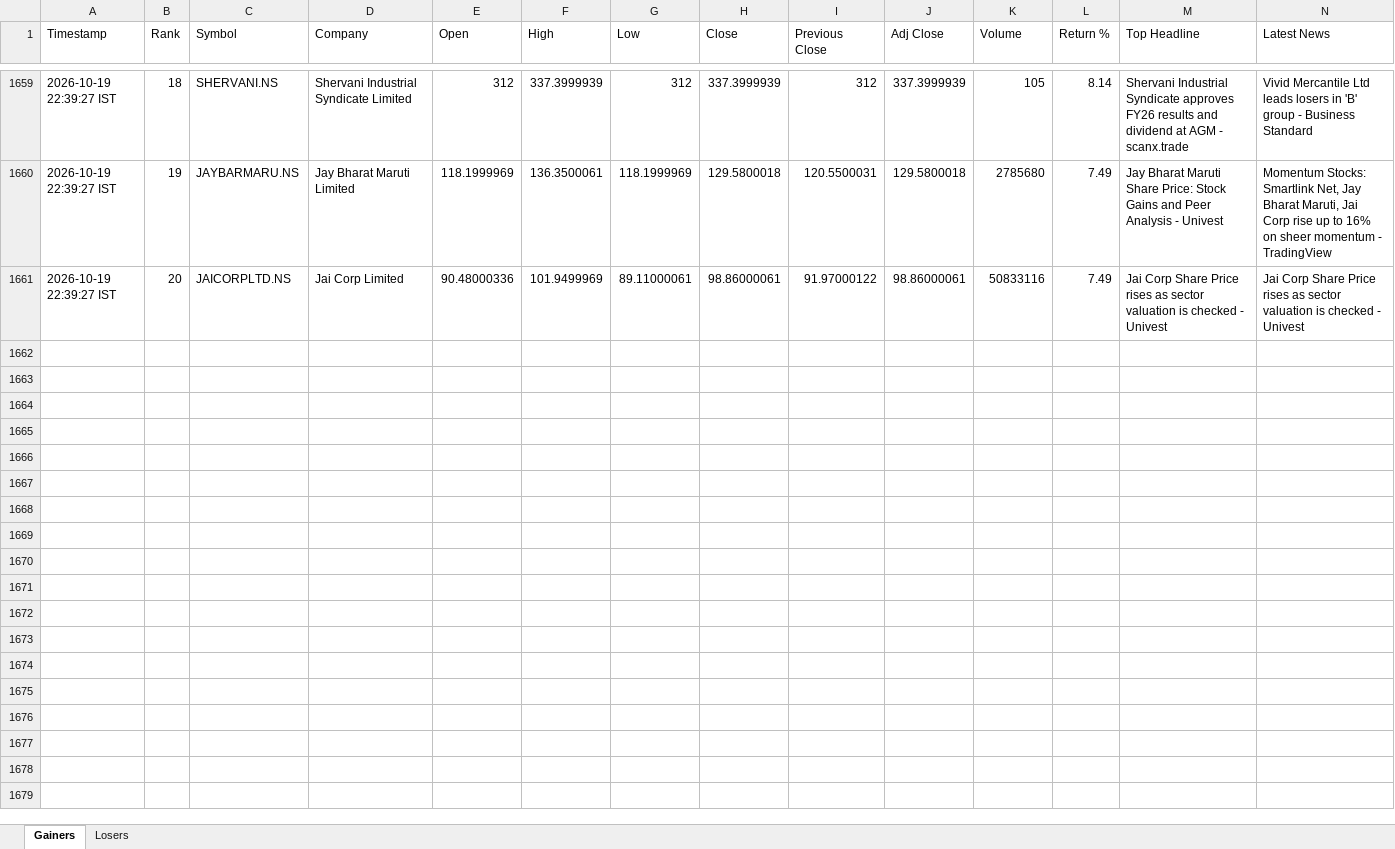
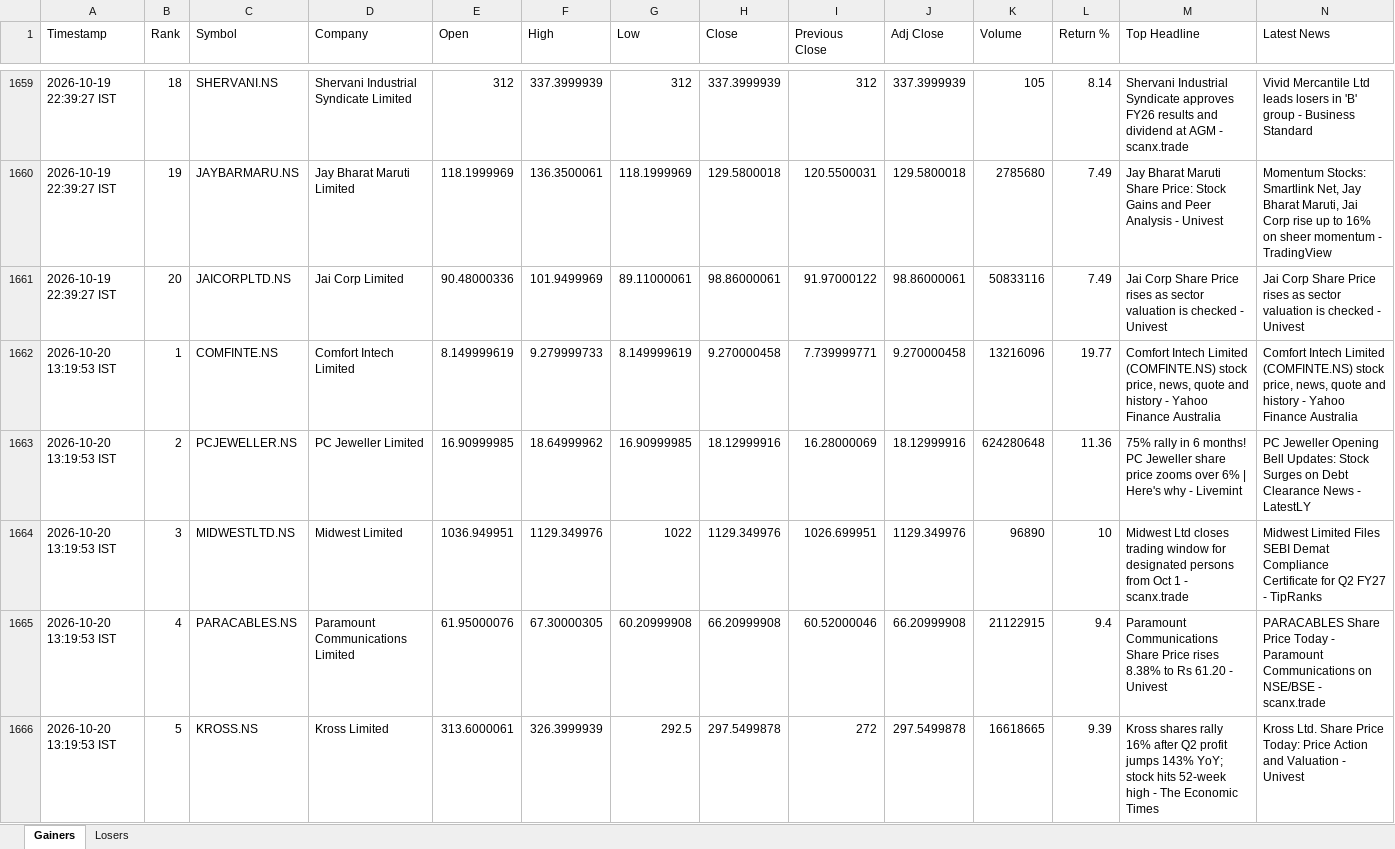
Before and after one commit to PavanSaiNekkala/News_Dividend_Fetcher, an Excel workbook: NEWS_Daily_Report/output/history/NEWS_Daily_Report_History.xlsx, sheet Gainers, drawn as a sheet; only a part is shown, gaps mark what is left out; values as stored, in another font and other column widths than the file's, no borders; rows hold the shown columns only; the diff covers the shown part only; the diff names each change by its address in the sheet, - before the commit and + after, or states it on an @@ line.

```diff
--- a/NEWS_Daily_Report/output/history/NEWS_Daily_Report_History.xlsx (sheet Gainers)
+++ b/NEWS_Daily_Report/output/history/NEWS_Daily_Report_History.xlsx (sheet Gainers)
+row 1662: 2026-10-20 13:19:53 IST | 1 | COMFINTE.NS | Comfort Intech Limited | 8.149999619 | 9.279999733 | 8.149999619 | 9.270000458 | 7.739999771 | 9.270000458 | 13216096 | 19.77 | Comfort Intech Limited (COMFINTE.NS) stock price, news, quote and history - Yahoo Finance Australia | Comfort Intech Limited (COMFINTE.NS) stock price, news, quote and history - Yahoo Finance Australia
+row 1663: 2026-10-20 13:19:53 IST | 2 | PCJEWELLER.NS | PC Jeweller Limited | 16.90999985 | 18.64999962 | 16.90999985 | 18.12999916 | 16.28000069 | 18.12999916 | 624280648 | 11.36 | 75% rally in 6 months! PC Jeweller share price zooms over 6% | Here's why - Livemint | PC Jeweller Opening Bell Updates: Stock Surges on Debt Clearance News - LatestLY
+row 1664: 2026-10-20 13:19:53 IST | 3 | MIDWESTLTD.NS | Midwest Limited | 1036.949951 | 1129.349976 | 1022 | 1129.349976 | 1026.699951 | 1129.349976 | 96890 | 10 | Midwest Ltd closes trading window for designated persons from Oct 1 - scanx.trade | Midwest Limited Files SEBI Demat Compliance Certificate for Q2 FY27 - TipRanks
+row 1665: 2026-10-20 13:19:53 IST | 4 | PARACABLES.NS | Paramount Communications Limited | 61.95000076 | 67.30000305 | 60.20999908 | 66.20999908 | 60.52000046 | 66.20999908 | 21122915 | 9.4 | Paramount Communications Share Price rises 8.38% to Rs 61.20 - Univest | PARACABLES Share Price Today - Paramount Communications on NSE/BSE - scanx.trade
+row 1666: 2026-10-20 13:19:53 IST | 5 | KROSS.NS | Kross Limited | 313.6000061 | 326.3999939 | 292.5 | 297.5499878 | 272 | 297.5499878 | 16618665 | 9.39 | Kross shares rally 16% after Q2 profit jumps 143% YoY; stock hits 52-week high - The Economic Times | Kross Ltd. Share Price Today: Price Action and Valuation - Univest
```
Also changed, not shown: 15 added rows elsewhere in this sheet, sheet Losers, NEWS_Daily_Report/output/latest/NEWS_Daily_Report.xlsx.
